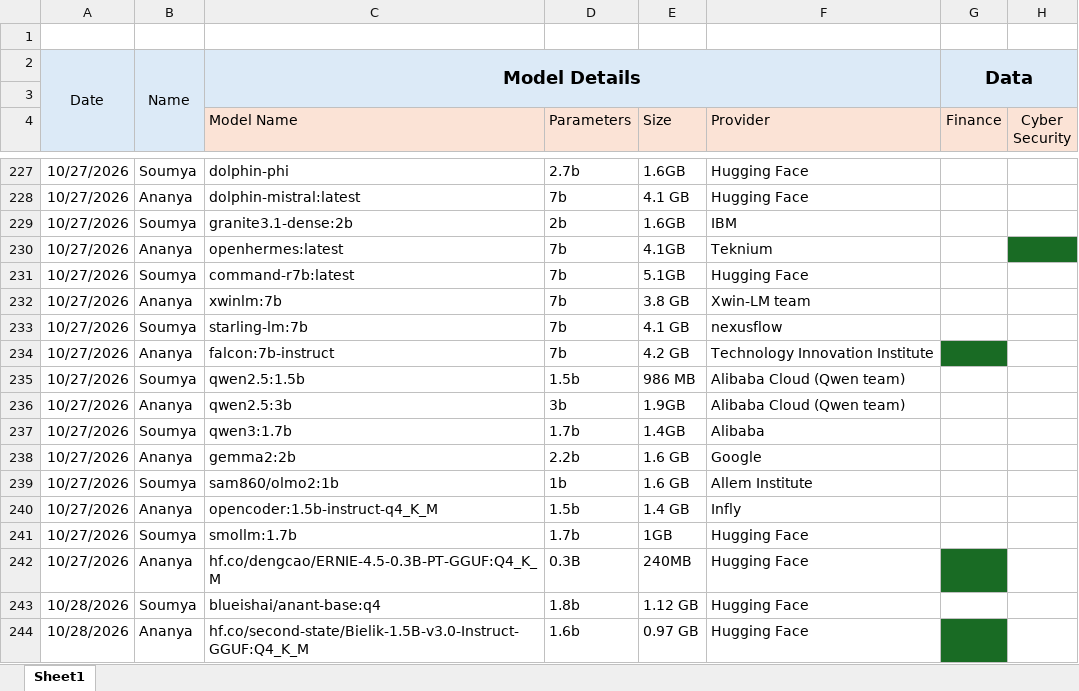
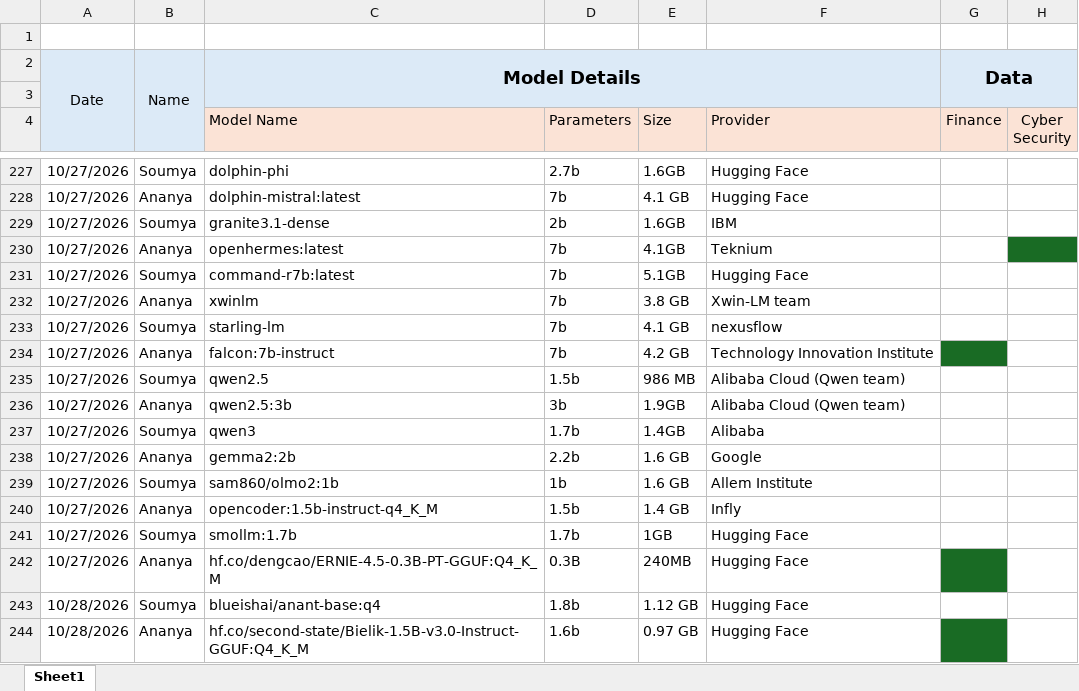
Before and after one commit to TheFoundrys/openvals-website, an Excel workbook: scratch/tracker.xlsx, sheet Sheet1, drawn as a sheet; only a part is shown, gaps mark what is left out; values as stored, in another font and other column widths than the file's, no borders; the diff covers the shown part only; the diff names each change by its address in the sheet, - before the commit and + after, or states it on an @@ line.

```diff
--- a/scratch/tracker.xlsx (sheet Sheet1)
+++ b/scratch/tracker.xlsx (sheet Sheet1)
-C229 (Model Name): granite3.1-dense:2b
+C229 (Model Name): granite3.1-dense
-C232 (Model Name): xwinlm:7b
+C232 (Model Name): xwinlm
-C233 (Model Name): starling-lm:7b
+C233 (Model Name): starling-lm
-C235 (Model Name): qwen2.5:1.5b
+C235 (Model Name): qwen2.5
-C237 (Model Name): qwen3:1.7b
+C237 (Model Name): qwen3
```
Also changed, not shown: 10 added rows and 11 edited cells elsewhere in this sheet, 2 other files.
